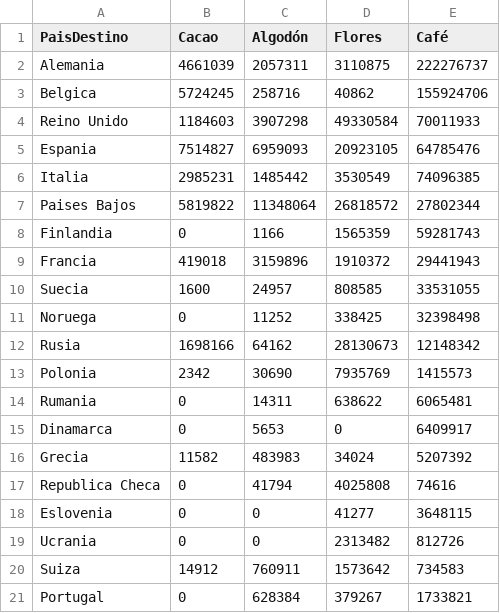
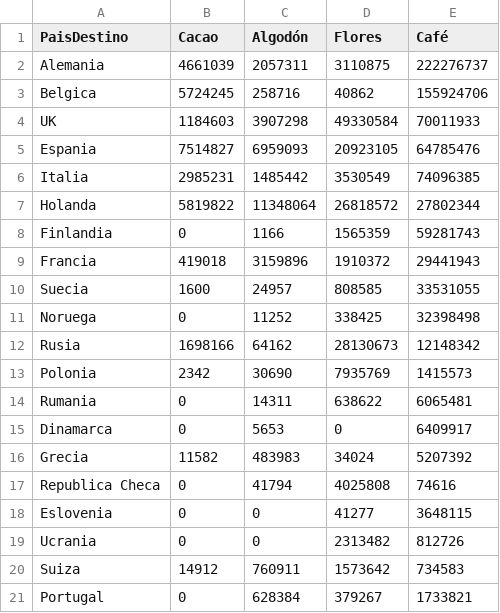
Before and after one commit to esuarezd/productiveChainTime, a CSV file: productiveChainData/dev/dataEuropa.csv, drawn as a sheet.

```diff
--- a/productiveChainData/dev/dataEuropa.csv
+++ b/productiveChainData/dev/dataEuropa.csv
@@ -3,6 +3,6 @@ Alemania,4661039,2057311,3110875,222276737
 Belgica,5724245,258716,40862,155924706
-Reino Unido,1184603,3907298,49330584,70011933
+UK,1184603,3907298,49330584,70011933
 Espania,7514827,6959093,20923105,64785476
 Italia,2985231,1485442,3530549,74096385
-Paises Bajos,5819822,11348064,26818572,27802344
+Holanda,5819822,11348064,26818572,27802344
 Finlandia,0,1166,1565359,59281743
```
Also changed, not shown: productiveChainData/dev/data.csv, productiveChainData/dev/dataAmerica.csv.
